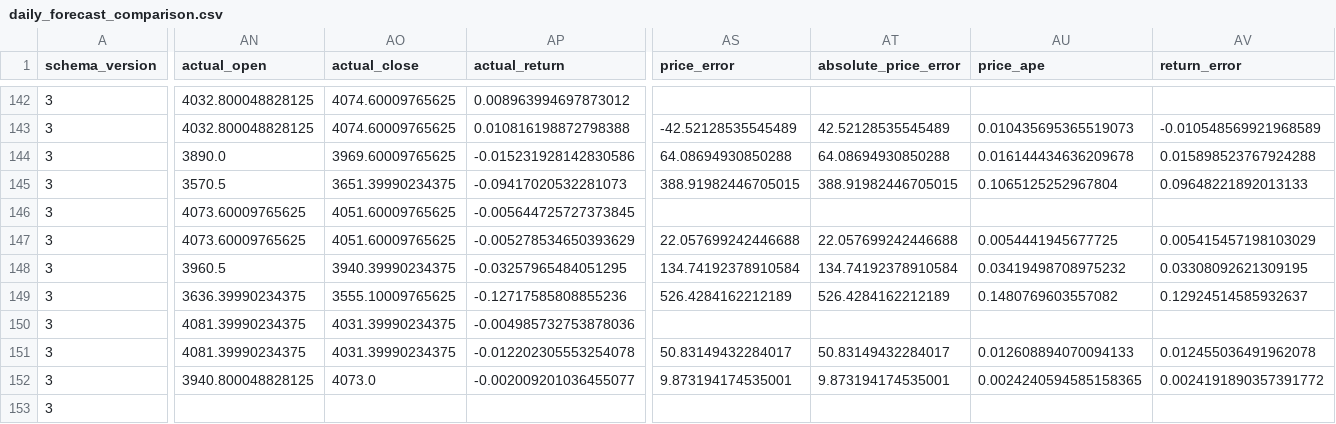
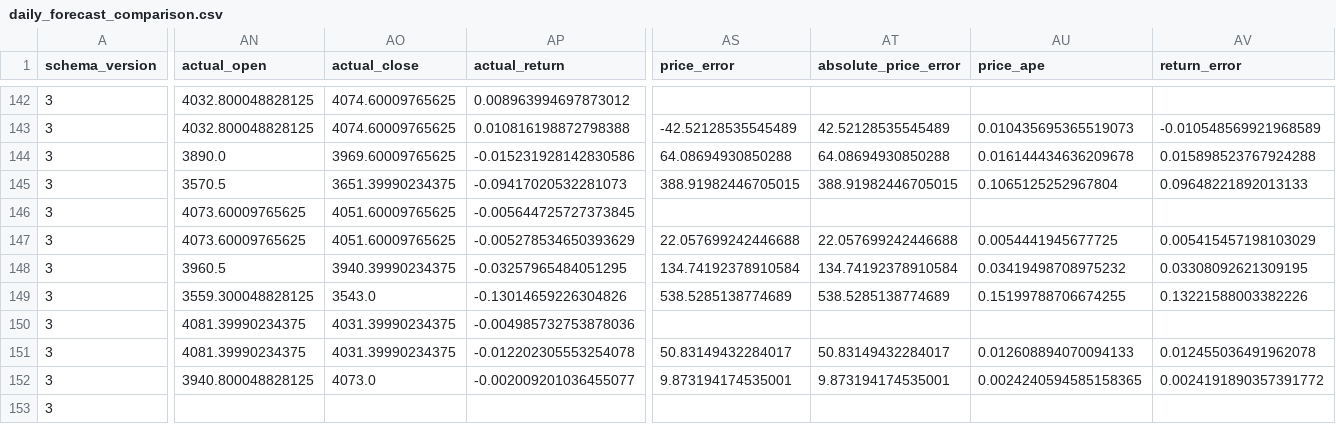
Before and after one commit to namyikim/predict_stock, a CSV file: forecast_history/gold/daily_forecast_comparison.csv, drawn as a sheet; only a part is shown, gaps mark what is left out; the diff covers the shown part only; the diff names each change by its address in the sheet, - before the commit and + after, or states it on an @@ line.

```diff
--- a/forecast_history/gold/daily_forecast_comparison.csv
+++ b/forecast_history/gold/daily_forecast_comparison.csv
-AN149 (actual_open): 3636.39990234375
+AN149 (actual_open): 3559.300048828125
-AO149 (actual_close): 3555.10009765625
+AO149 (actual_close): 3543.0
-AP149 (actual_return): -0.12717585808855236
+AP149 (actual_return): -0.13014659226304826
-AS149 (price_error): 526.4284162212189
+AS149 (price_error): 538.5285138774689
-AT149 (absolute_price_error): 526.4284162212189
+AT149 (absolute_price_error): 538.5285138774689
-AU149 (price_ape): 0.1480769603557082
+AU149 (price_ape): 0.15199788706674255
-AV149 (return_error): 0.12924514585932637
+AV149 (return_error): 0.13221588003382226
```
Also changed, not shown: 2 edited cells elsewhere in this file, forecast_history/gold/forecast_accuracy_summary.csv, forecast_history/gold/forecast_log.csv, 4 other files.
